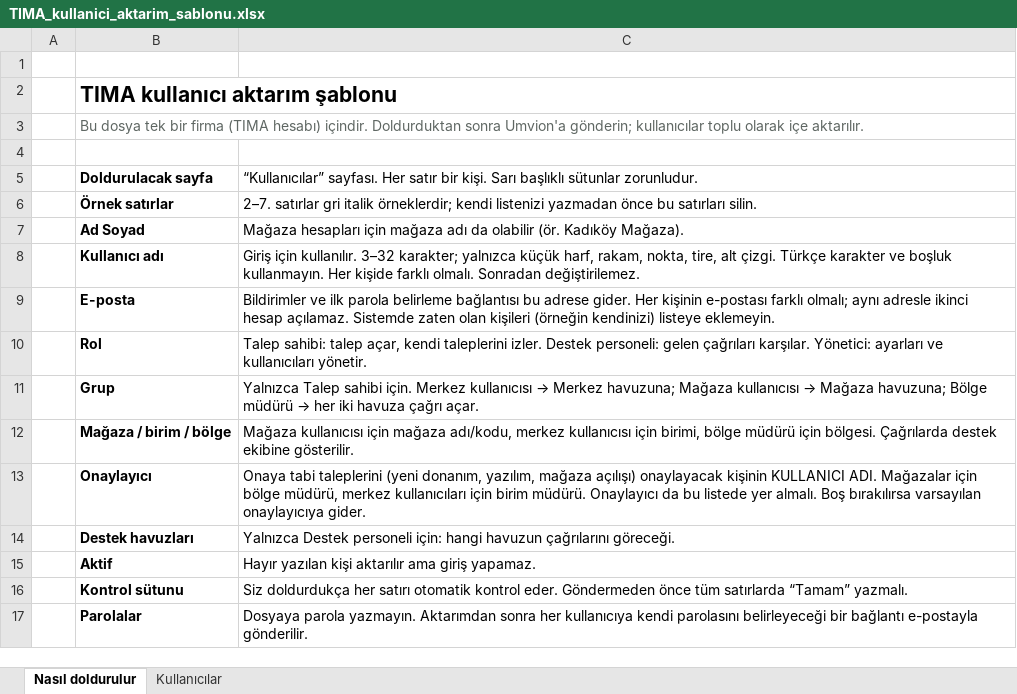
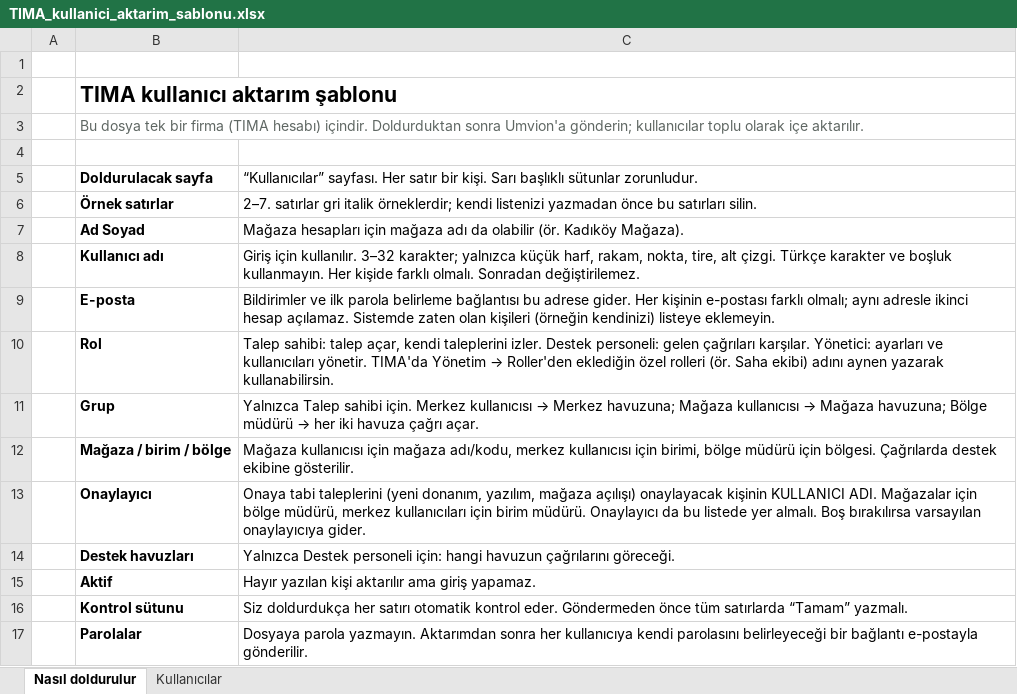
Before and after one commit to Umvionteknoloji/tima, an Excel workbook: TIMA_kullanici_aktarim_sablonu.xlsx, sheet Nasıl doldurulur, drawn as a sheet; values as stored, in another font and other column widths than the file's, no borders; the diff names each change by its address in the sheet, - before the commit and + after, or states it on an @@ line.

```diff
--- a/TIMA_kullanici_aktarim_sablonu.xlsx (sheet Nasıl doldurulur)
+++ b/TIMA_kullanici_aktarim_sablonu.xlsx (sheet Nasıl doldurulur)
@@ C10: …kullanıcıları yönetir. → …kullanıcıları yönetir. TIMA'da Yönetim → Roller'den eklediğin özel rolleri (ör. Saha ekibi) adını aynen yazarak kullanabilirsin. @@
```
Also changed, not shown: 2 other files.
